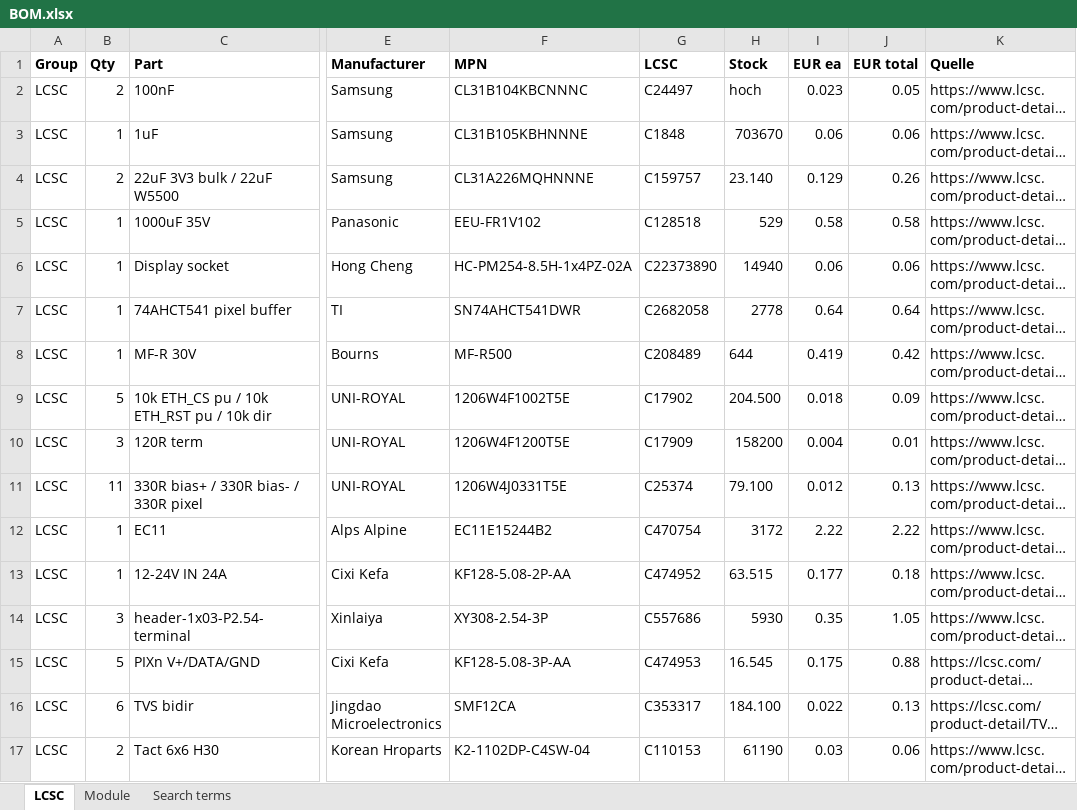
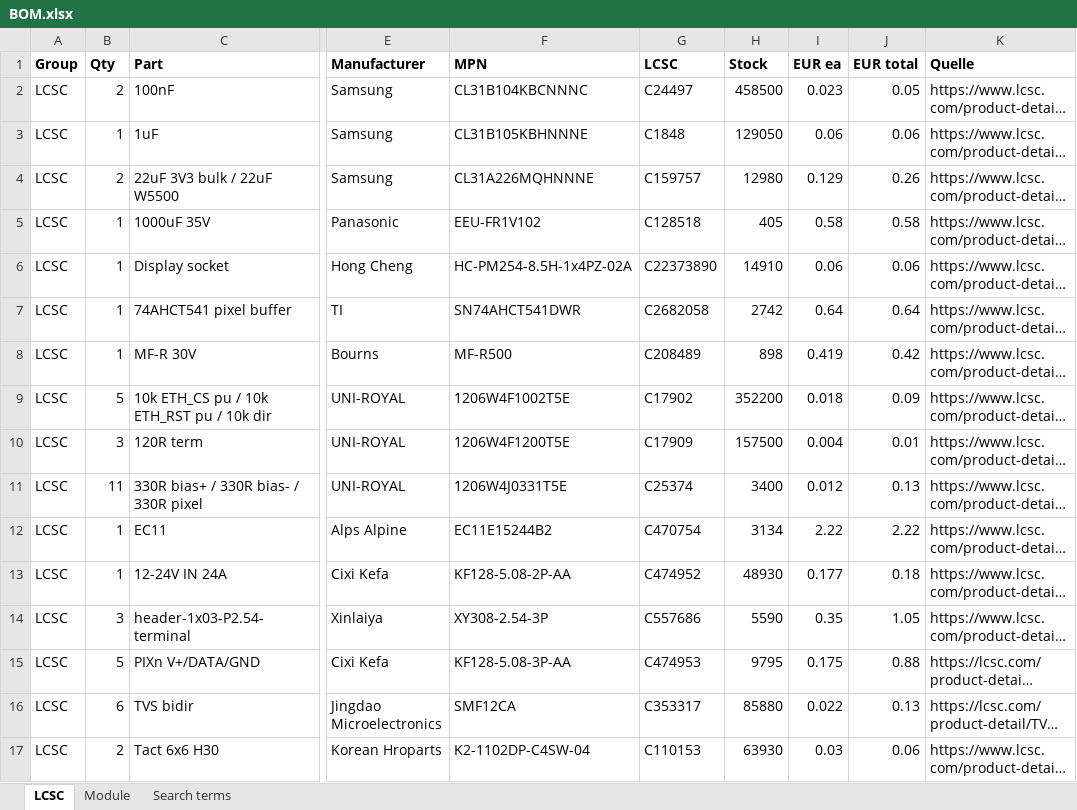
Before and after one commit to tombueng/LuxDMX, an Excel workbook: hardware-carrier/production/BOM.xlsx, sheet LCSC, drawn as a sheet; only a part is shown, gaps mark what is left out; long unchanged cells end in …; values as stored, in another font and other column widths than the file's, no borders; the diff names each change by its address in the sheet, - before the commit and + after, or states it on an @@ line.

Commit message:
carrier: rev 1.1 on the silk, readable port labels, review round 1 fixes
Board now says rev 1.1 front and back. Pixel and DMX labels were 19 chars
crammed onto the pads, now PIX1..5 with +/- above the pads and DMXn / G B A
beside each header. The inlet finally says which pad is plus.

Regulator rows lose their square pads (Pololu squares GND, a SIP squares
pin 1, so one of them always lined up a hole off), silk says OUT/IN instead.
Docs and BOM catch up: revision, fuse holes, buffer name, stock from today.

```diff
--- a/hardware-carrier/production/BOM.xlsx (sheet LCSC)
+++ b/hardware-carrier/production/BOM.xlsx (sheet LCSC)
-H2 (Stock): hoch
+H2 (Stock): 458500
-H3 (Stock): 703670
+H3 (Stock): 129050
-H4 (Stock): 23.140
+H4 (Stock): 12980
-H5 (Stock): 529
+H5 (Stock): 405
-H6 (Stock): 14940
+H6 (Stock): 14910
-H7 (Stock): 2778
+H7 (Stock): 2742
-H8 (Stock): 644
+H8 (Stock): 898
-H9 (Stock): 204.500
+H9 (Stock): 352200
-H10 (Stock): 158200
+H10 (Stock): 157500
-H11 (Stock): 79.100
+H11 (Stock): 3400
-H12 (Stock): 3172
+H12 (Stock): 3134
-H13 (Stock): 63.515
+H13 (Stock): 48930
-H14 (Stock): 5930
+H14 (Stock): 5590
-H15 (Stock): 16.545
+H15 (Stock): 9795
-H16 (Stock): 184.100
+H16 (Stock): 85880
-H17 (Stock): 61190
+H17 (Stock): 63930
```
Also changed, not shown: 15 other files.
